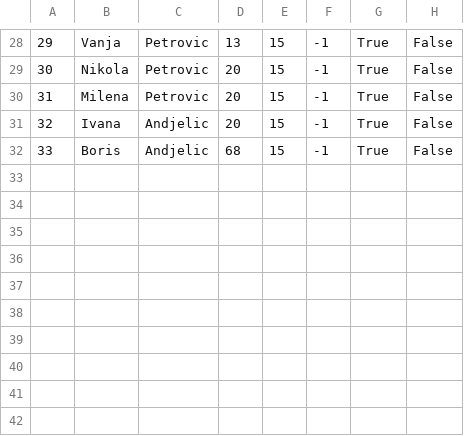
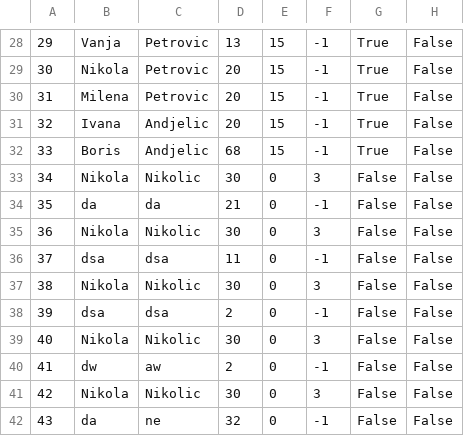
Before and after one commit to kzi-nastava/sims-ra-2024-group-2-team-d, a CSV file: Resources/Data/tourists.csv, drawn as a sheet; only a part is shown, gaps mark what is left out; the diff names each change by its address in the sheet, - before the commit and + after, or states it on an @@ line.

```diff
--- a/Resources/Data/tourists.csv
+++ b/Resources/Data/tourists.csv
+row 33: 34 | Nikola | Nikolic | 30 | 0 | 3 | False | False
+row 34: 35 | da | da | 21 | 0 | -1 | False | False
+row 35: 36 | Nikola | Nikolic | 30 | 0 | 3 | False | False
+row 36: 37 | dsa | dsa | 11 | 0 | -1 | False | False
+row 37: 38 | Nikola | Nikolic | 30 | 0 | 3 | False | False
+row 38: 39 | dsa | dsa | 2 | 0 | -1 | False | False
+row 39: 40 | Nikola | Nikolic | 30 | 0 | 3 | False | False
+row 40: 41 | dw | aw | 2 | 0 | -1 | False | False
+row 41: 42 | Nikola | Nikolic | 30 | 0 | 3 | False | False
+row 42: 43 | da | ne | 32 | 0 | -1 | False | False
```
Also changed, not shown: Resources/Data/tourRequest.csv, 10 other files.
